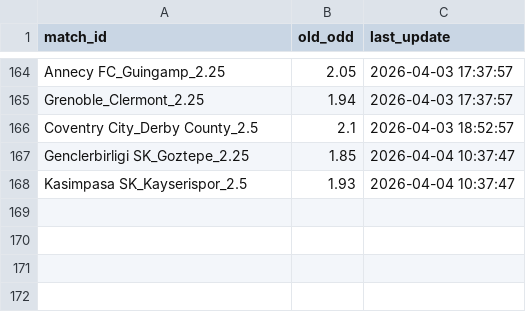
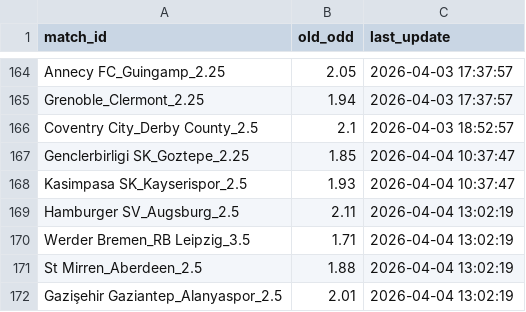
Before and after one commit to pnstung-ui/Vebo_idol, a CSV file: odds_tracker.csv, drawn as a sheet; only a part is shown, gaps mark what is left out.

Commit message:
Shark update [skip ci]

```diff
--- a/odds_tracker.csv
+++ b/odds_tracker.csv
@@ -168 +168,5 @@ Genclerbirligi SK_Goztepe_2.25,1.85,2026-04-04 10:37:47
 Kasimpasa SK_Kayserispor_2.5,1.93,2026-04-04 10:37:47
+Hamburger SV_Augsburg_2.5,2.11,2026-04-04 13:02:19
+Werder Bremen_RB Leipzig_3.5,1.71,2026-04-04 13:02:19
+St Mirren_Aberdeen_2.5,1.88,2026-04-04 13:02:19
+Gazişehir Gaziantep_Alanyaspor_2.5,2.01,2026-04-04 13:02:19
```
